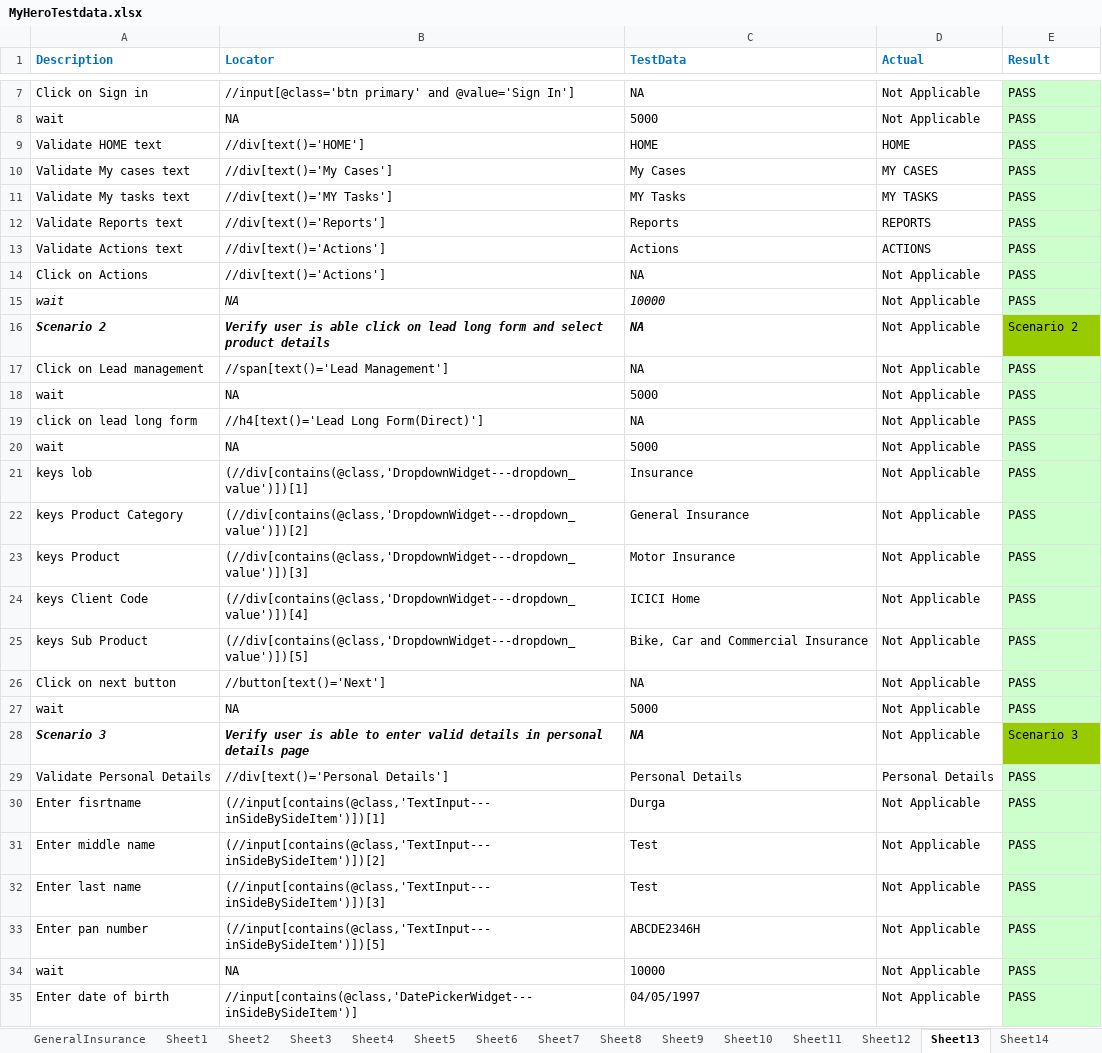
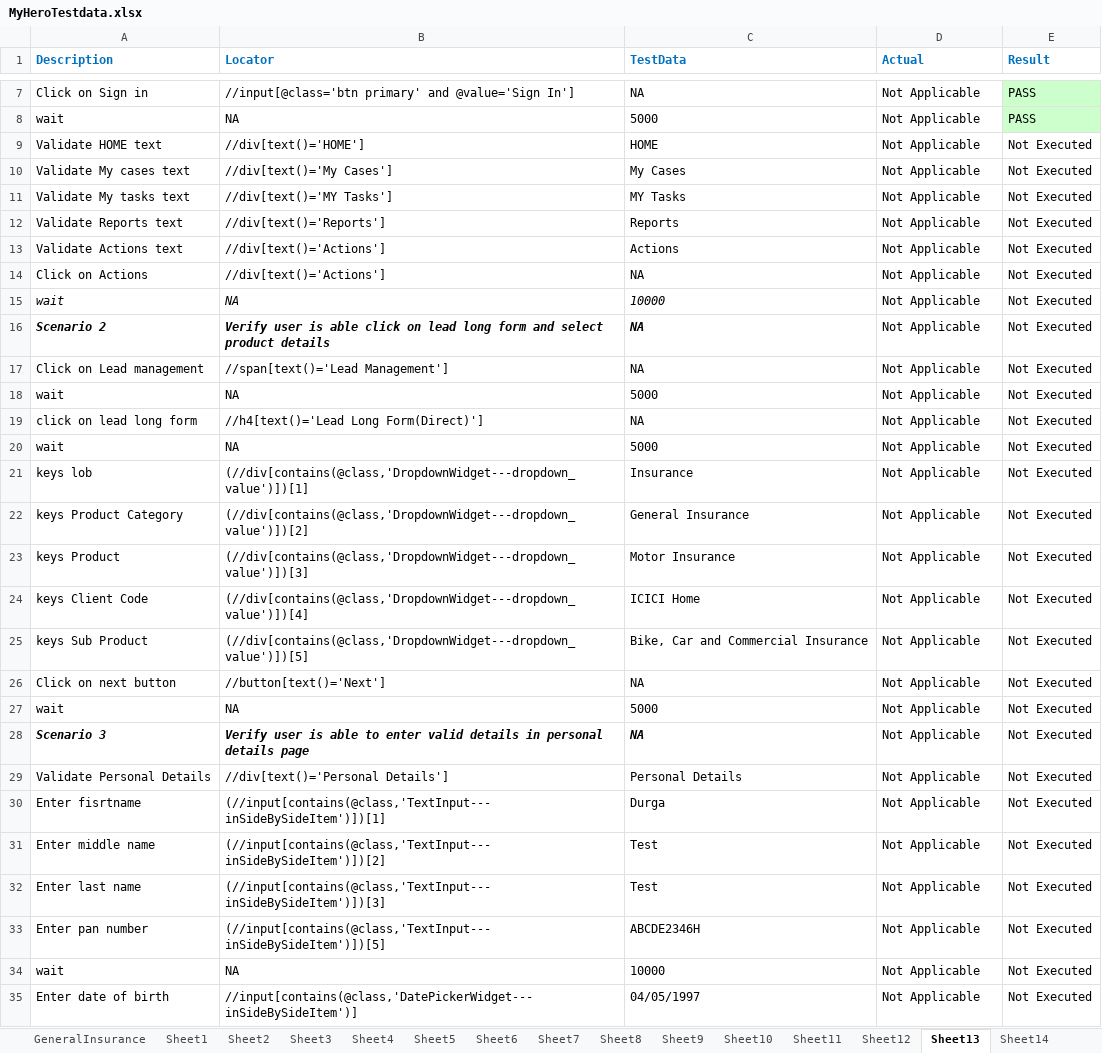
Before and after one commit to DurgaParameswari/MultipleBroswers, an Excel workbook: TestCasesinExcell/Myhero/MyHeroTestdata.xlsx, sheet Sheet13, drawn as a sheet; only a part is shown, gaps mark what is left out; values as stored, in another font and other column widths than the file's, no borders; the diff covers the shown part only; the diff names each change by its address in the sheet, - before the commit and + after, or states it on an @@ line.

```diff
--- a/TestCasesinExcell/Myhero/MyHeroTestdata.xlsx (sheet Sheet13)
+++ b/TestCasesinExcell/Myhero/MyHeroTestdata.xlsx (sheet Sheet13)
-D9 (Actual): HOME
+D9 (Actual): Not Applicable
-E9:E15 (Result): PASS
+E9:E15 (Result): Not Executed
-E9:E15 fill: #CCFFCC
+E9:E15 fill: none
-D10 (Actual): MY CASES
+D10 (Actual): Not Applicable
-D11 (Actual): MY TASKS
+D11 (Actual): Not Applicable
-D12 (Actual): REPORTS
+D12 (Actual): Not Applicable
-D13 (Actual): ACTIONS
+D13 (Actual): Not Applicable
-E16 (Result): Scenario 2
+E16 (Result): Not Executed
-E16 fill: #99CC00
+E16 fill: none
-E17:E27 (Result): PASS
+E17:E27 (Result): Not Executed
-E17:E27 fill: #CCFFCC
+E17:E27 fill: none
-E28 (Result): Scenario 3
+E28 (Result): Not Executed
-E28 fill: #99CC00
+E28 fill: none
-D29 (Actual): Personal Details
+D29 (Actual): Not Applicable
-E29:E35 (Result): PASS
+E29:E35 (Result): Not Executed
-E29:E35 fill: #CCFFCC
+E29:E35 fill: none
```
Also changed, not shown: 18 edited cells and cell formats elsewhere in this sheet, sheet Sheet12, 8 other files.
